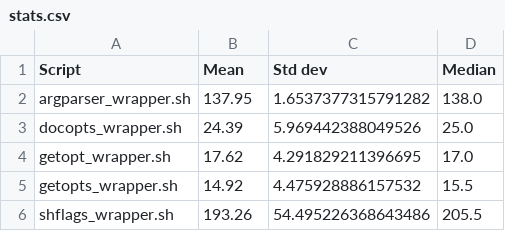
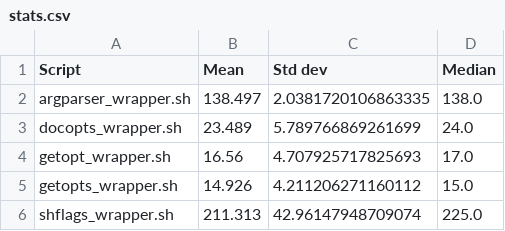
Before and after one commit to Simon-Brandt/ShellArgparser, a CSV file: comparison/stats.csv, drawn as a sheet.

```diff
--- a/comparison/stats.csv
+++ b/comparison/stats.csv
@@ -1,6 +1,6 @@
 Script,Mean,Std dev,Median
-argparser_wrapper.sh,137.95,1.6537377315791282,138.0
-docopts_wrapper.sh,24.39,5.969442388049526,25.0
-getopt_wrapper.sh,17.62,4.291829211396695,17.0
-getopts_wrapper.sh,14.92,4.475928886157532,15.5
-shflags_wrapper.sh,193.26,54.495226368643486,205.5
+argparser_wrapper.sh,138.497,2.0381720106863335,138.0
+docopts_wrapper.sh,23.489,5.789766869261699,24.0
+getopt_wrapper.sh,16.56,4.707925717825693,17.0
+getopts_wrapper.sh,14.926,4.211206271160112,15.0
+shflags_wrapper.sh,211.313,42.96147948709074,225.0
```
Also changed, not shown: 2 other files.
